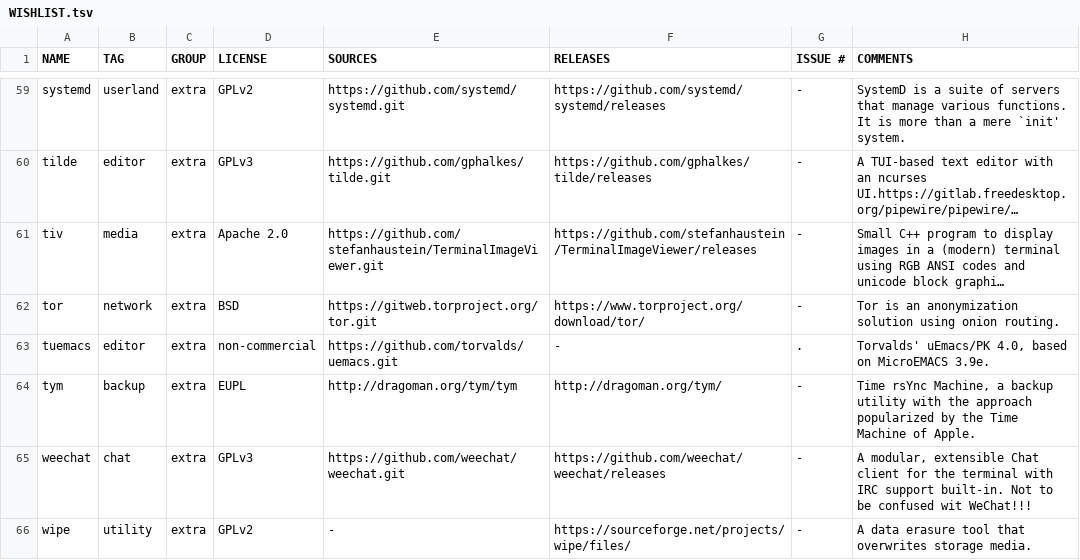
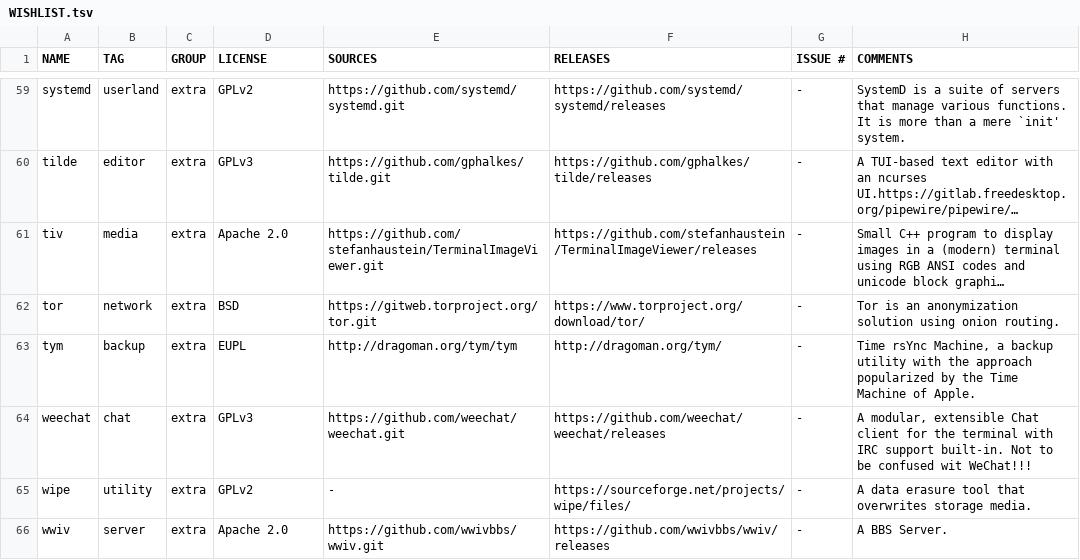
Before and after one commit to OS-1337/pkgs, a TSV file: docs/WISHLIST.tsv, drawn as a sheet; only a part is shown, gaps mark what is left out; the shorter side is filled out with more unchanged rows; long unchanged cells end in …; the diff names each change by its address in the sheet, - before the commit and + after, or states it on an @@ line.

Commit message:
Removed @torvalds uEmacs due to it's non-free license (non-commercial source-available)...

```diff
--- a/docs/WISHLIST.tsv
+++ b/docs/WISHLIST.tsv
-row 63: tuemacs | editor | extra | non-commercial | https://github.com/torvalds/uemacs.git | - | . | Torvalds' uEmacs/PK 4.0, based on MicroEMACS 3.9e.
```
